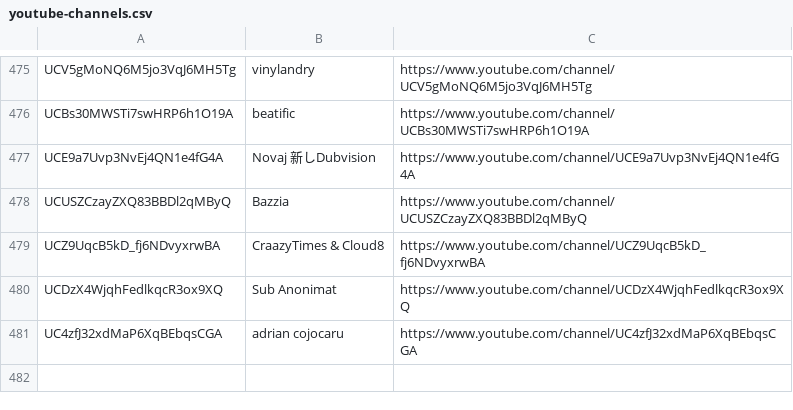
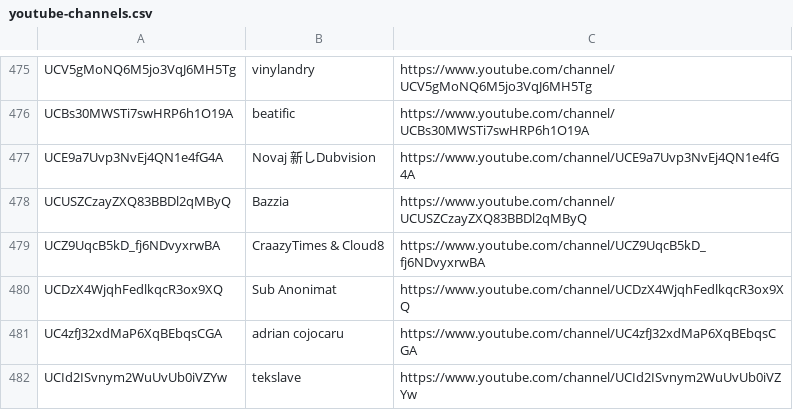
Before and after one commit to mirrorfm/data, a CSV file: youtube-channels.csv, drawn as a sheet; only a part is shown, gaps mark what is left out; the diff names each change by its address in the sheet, - before the commit and + after, or states it on an @@ line.

Commit message:
[channel] tekslave

```diff
--- a/youtube-channels.csv
+++ b/youtube-channels.csv
+row 482: UCId2ISvnym2WuUvUb0iVZYw | tekslave | https://www.youtube.com/channel/UCId2ISvnym2WuUvUb0iVZYw
```
